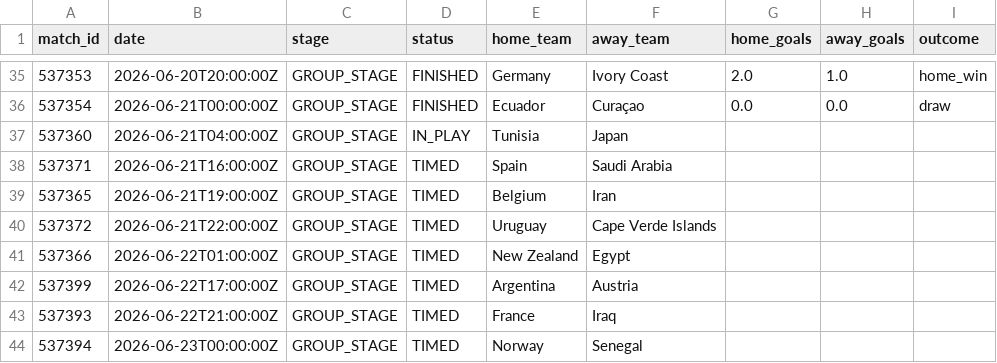
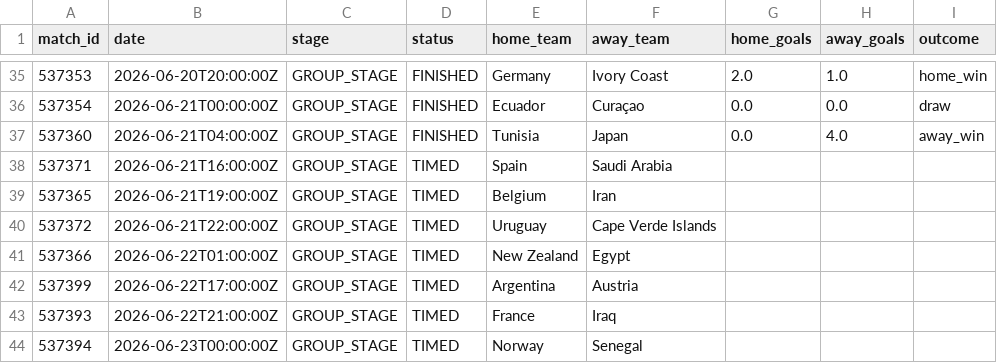
Before and after one commit to ABHIRAMKATARI1289/FIFA-WC-2026, a CSV file: data/processed/live_matches.csv, drawn as a sheet; only a part is shown, gaps mark what is left out.

```diff
--- a/data/processed/live_matches.csv
+++ b/data/processed/live_matches.csv
@@ -36,3 +36,3 @@ match_id,date,stage,status,home_team,away_team,home_goals,away_goals,outcome
 537354,2026-06-21T00:00:00Z,GROUP_STAGE,FINISHED,Ecuador,Curaçao,0.0,0.0,draw
-537360,2026-06-21T04:00:00Z,GROUP_STAGE,IN_PLAY,Tunisia,Japan,,,
+537360,2026-06-21T04:00:00Z,GROUP_STAGE,FINISHED,Tunisia,Japan,0.0,4.0,away_win
 537371,2026-06-21T16:00:00Z,GROUP_STAGE,TIMED,Spain,Saudi Arabia,,,
```
